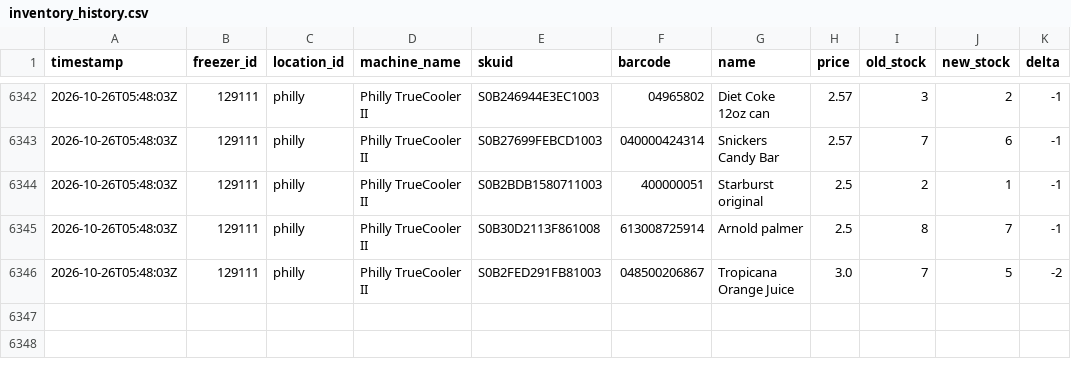
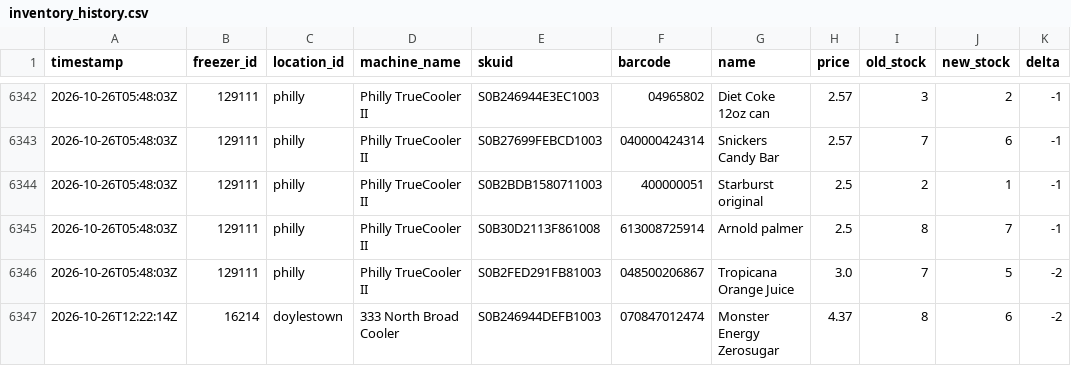
Before and after one commit to lukeleisman/blanketbox_public, a CSV file: docs/inventory_history.csv, drawn as a sheet; only a part is shown, gaps mark what is left out; the diff names each change by its address in the sheet, - before the commit and + after, or states it on an @@ line.

```diff
--- a/docs/inventory_history.csv
+++ b/docs/inventory_history.csv
+row 6347: 2026-10-26T12:22:14Z | 16214 | doylestown | 333 North Broad Cooler | S0B246944DEFB1003 | 070847012474 | Monster Energy Zerosugar | 4.37 | 8 | 6 | -2
```
Also changed, not shown: docs/inventory.csv, 2 other files.
